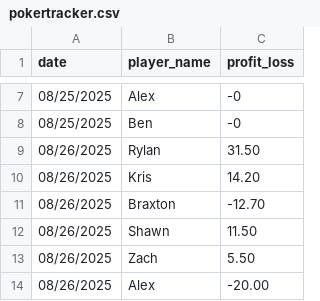
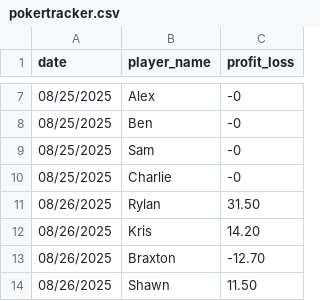
Before and after one commit to Braxtonboe/Home_Poker, a CSV file: pokertracker.csv, drawn as a sheet; only a part is shown, gaps mark what is left out; the shorter side is filled out with more unchanged rows; the diff covers the shown part only; the diff names each change by its address in the sheet, - before the commit and + after, or states it on an @@ line.

Commit message:
09/15 csv/fixed

```diff
--- a/pokertracker.csv
+++ b/pokertracker.csv
+row 9: 08/25/2025 | Sam | -0
+row 10: 08/25/2025 | Charlie | -0
```
Also changed, not shown: 1 added row, 1 removed row, 7 moved rows and 8 edited cells elsewhere in this file.
